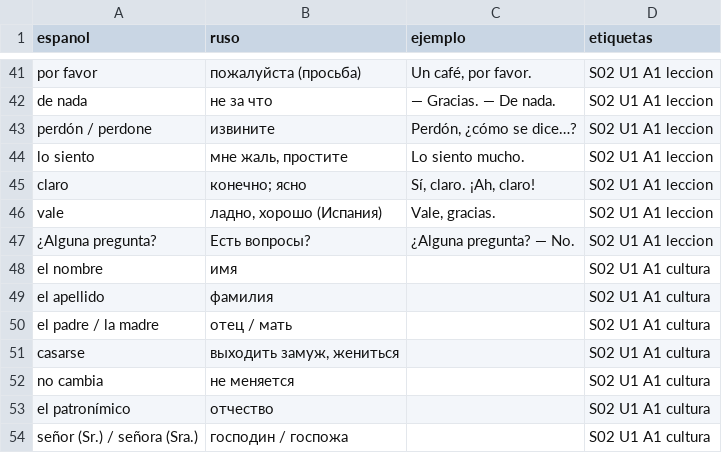
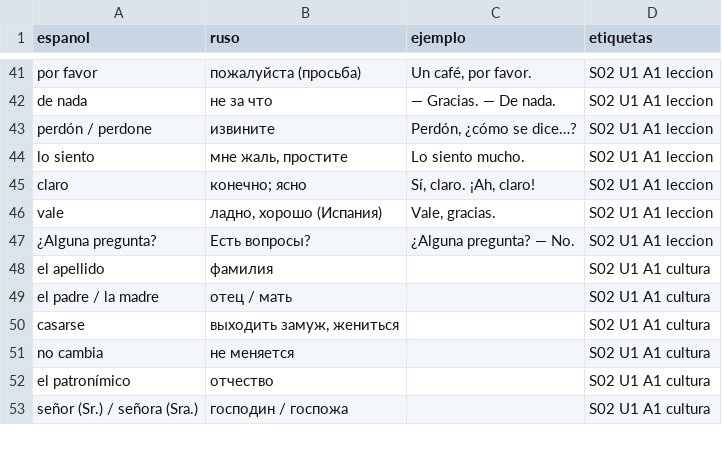
Before and after one commit to ianmusicall-max/espanol-desde-ruso, a TSV file: vocabulario/semana-02.tsv, drawn as a sheet; only a part is shown, gaps mark what is left out; the diff names each change by its address in the sheet, - before the commit and + after, or states it on an @@ line.

```diff
--- a/vocabulario/semana-02.tsv
+++ b/vocabulario/semana-02.tsv
-row 48: el nombre | имя |  | S02 U1 A1 cultura
```
Also changed, not shown: vocabulario/semana-06.tsv, vocabulario/semana-15.tsv, 23 other files.
